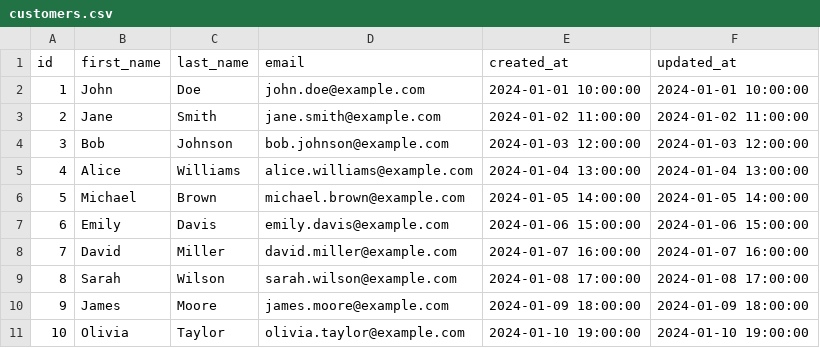
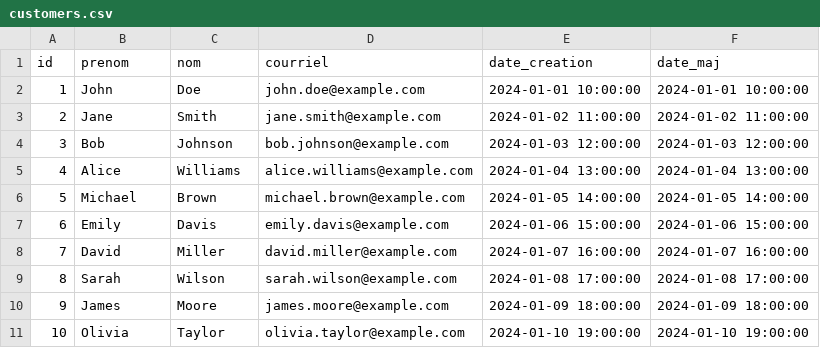
Before and after one commit to NFleurentin/dbt-memo-project, a CSV file: data/customers.csv, drawn as a sheet.

Commit message:
Add customers and orders staging models and mart model

```diff
--- a/data/customers.csv
+++ b/data/customers.csv
@@ -1,2 +1,2 @@
-id,first_name,last_name,email,created_at,updated_at
+id,prenom,nom,courriel,date_creation,date_maj
 1,John,Doe,john.doe@example.com,2024-01-01 10:00:00,2024-01-01 10:00:00
```
Also changed, not shown: data/orders.csv, 9 other files.
